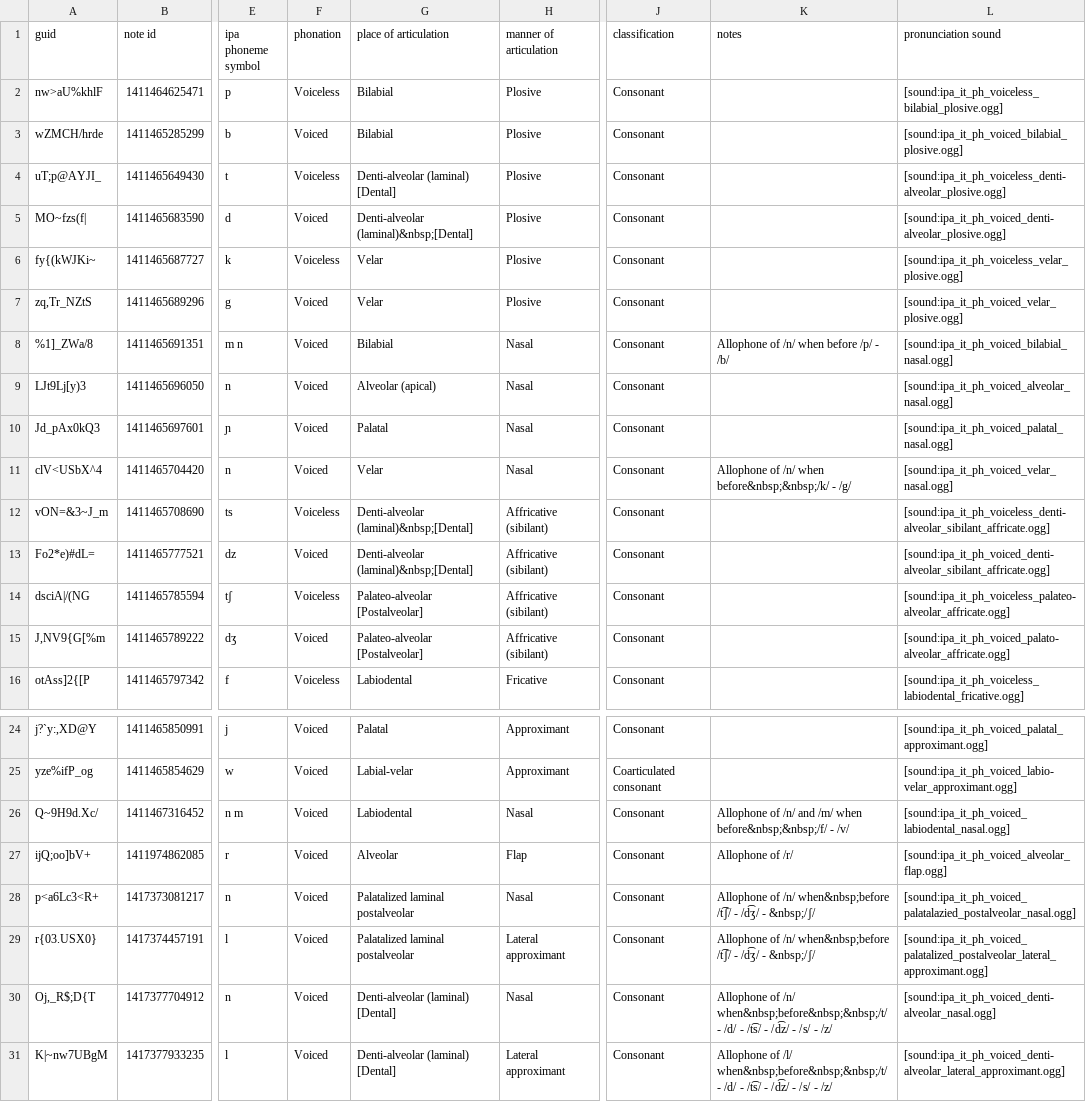
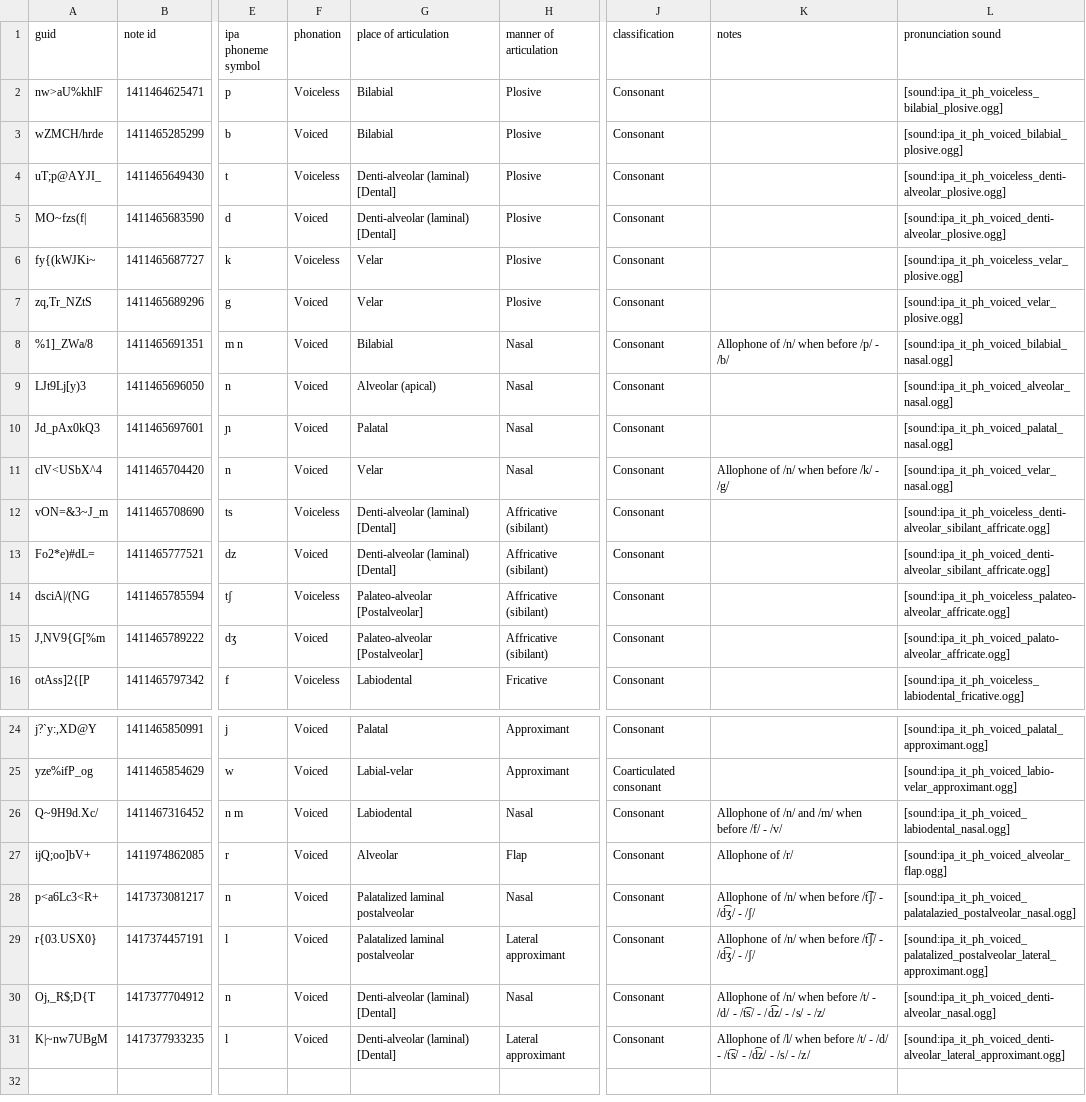
Before and after one commit to simgunz/anki-decks_italian-ipa, a CSV file: src/data/IPA consonant.csv, drawn as a sheet; only a part is shown, gaps mark what is left out; the diff names each change by its address in the sheet, - before the commit and + after, or states it on an @@ line.

Commit message:
Remove nbsp

```diff
--- a/src/data/IPA consonant.csv
+++ b/src/data/IPA consonant.csv
-G5 (place of articulation): Denti-alveolar (laminal)&nbsp;[Dental]
+G5 (place of articulation): Denti-alveolar (laminal) [Dental]
-K11 (notes): Allophone of /n/ when before&nbsp;&nbsp;/k/ - /g/
+K11 (notes): Allophone of /n/ when before /k/ - /g/
-G12:G13 (place of articulation): Denti-alveolar (laminal)&nbsp;[Dental]
+G12:G13 (place of articulation): Denti-alveolar (laminal) [Dental]
-K26 (notes): …/m/ when before&nbsp;&nbsp;/f/ - /v/
+K26 (notes): …/m/ when before /f/ - /v/
-K28:K29 (notes): …of /n/ when&nbsp;before /t͡ʃ/ - /d͡ʒ/ - &nbsp;/ʃ/
+K28:K29 (notes): …of /n/ when before /t͡ʃ/ - /d͡ʒ/ - /ʃ/
-K30 (notes): …of /n/ when&nbsp;before&nbsp;&nbsp;/t/ - /d/…
+K30 (notes): …of /n/ when before /t/ - /d/…
-K31 (notes): …of /l/ when&nbsp;before&nbsp;&nbsp;/t/ - /d/…
+K31 (notes): …of /l/ when before /t/ - /d/…
```
